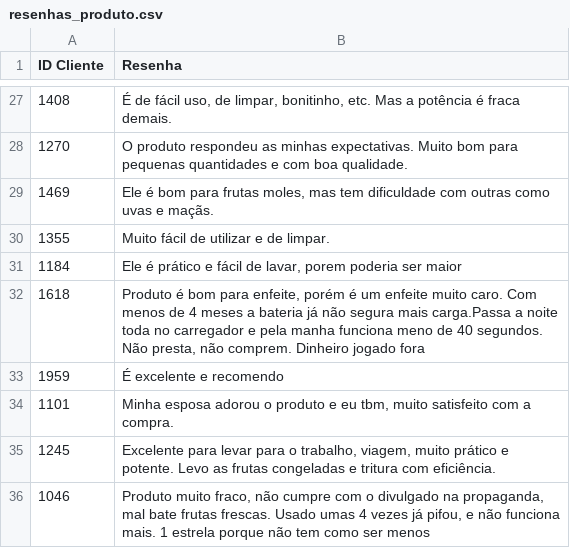
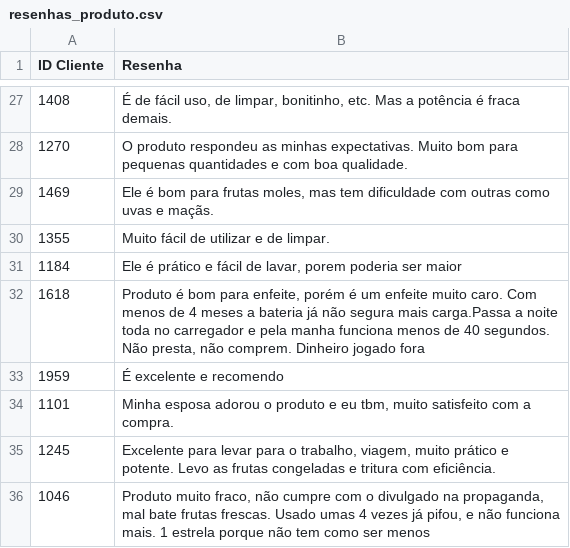
Before and after one commit to vqrca/hugging_face, a CSV file: Atividades/resenhas_produto.csv, drawn as a sheet; only a part is shown, gaps mark what is left out.

Commit message:
Update resenhas_produto.csv

```diff
--- a/Atividades/resenhas_produto.csv
+++ b/Atividades/resenhas_produto.csv
@@ -31,3 +31,3 @@ ID Cliente,Resenha
 1184,"Ele é prático e fácil de lavar, porem poderia ser maior"
-1618,"Produto é bom para enfeite, porém é um enfeite muito caro. Com menos de 4 meses a bateria já não segura mais carga.Passa a noite toda no carregador e pela manha funciona meno de 40 segundos. Não presta, não comprem. Dinheiro jogado fora"
+1618,"Produto é bom para enfeite, porém é um enfeite muito caro. Com menos de 4 meses a bateria já não segura mais carga.Passa a noite toda no carregador e pela manha funciona menos de 40 segundos. Não presta, não comprem. Dinheiro jogado fora"
 1959,É excelente e recomendo
```
